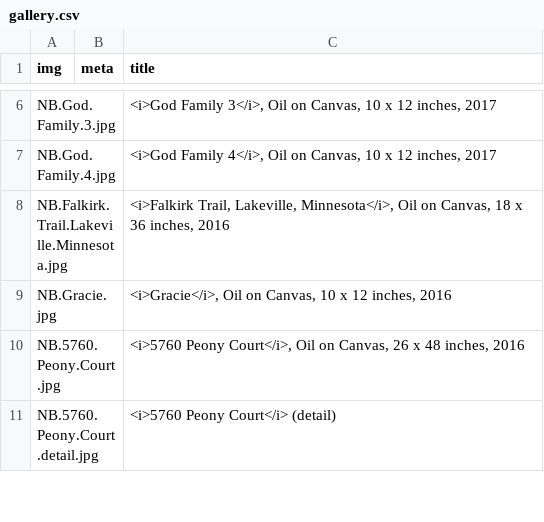
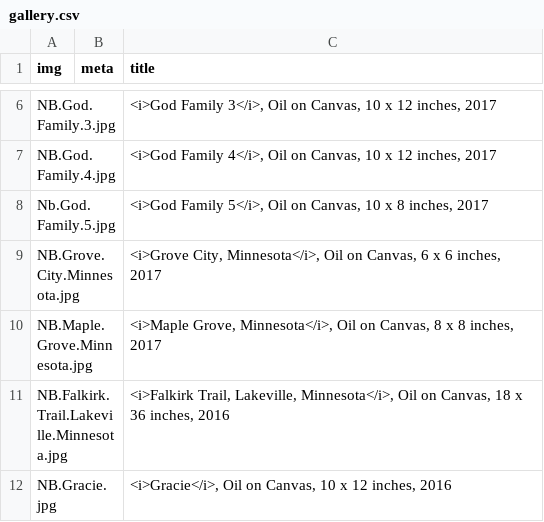
Before and after one commit to jeffhargarten/nateburbeck, a CSV file: paintings/gallery.csv, drawn as a sheet; only a part is shown, gaps mark what is left out; the shorter side is filled out with more unchanged rows.

Commit message:
Update gallery.csv

```diff
--- a/paintings/gallery.csv
+++ b/paintings/gallery.csv
@@ -7,2 +7,5 @@ NB.God.Family.3.jpg,,"<i>God Family 3</i>, Oil on Canvas, 10 x 12 inches, 2017"
 NB.God.Family.4.jpg,,"<i>God Family 4</i>, Oil on Canvas, 10 x 12 inches, 2017"
+Nb.God.Family.5.jpg,,"<i>God Family 5</i>, Oil on Canvas, 10 x 8 inches, 2017"
+NB.Grove.City.Minnesota.jpg,,"<i>Grove City, Minnesota</i>, Oil on Canvas, 6 x 6 inches, 2017"
+NB.Maple.Grove.Minnesota.jpg,,"<i>Maple Grove, Minnesota</i>, Oil on Canvas, 8 x 8 inches, 2017"
 NB.Falkirk.Trail.Lakeville.Minnesota.jpg,,"<i>Falkirk Trail, Lakeville, Minnesota</i>, Oil on Canvas, 18 x 36 inches, 2016"
```
